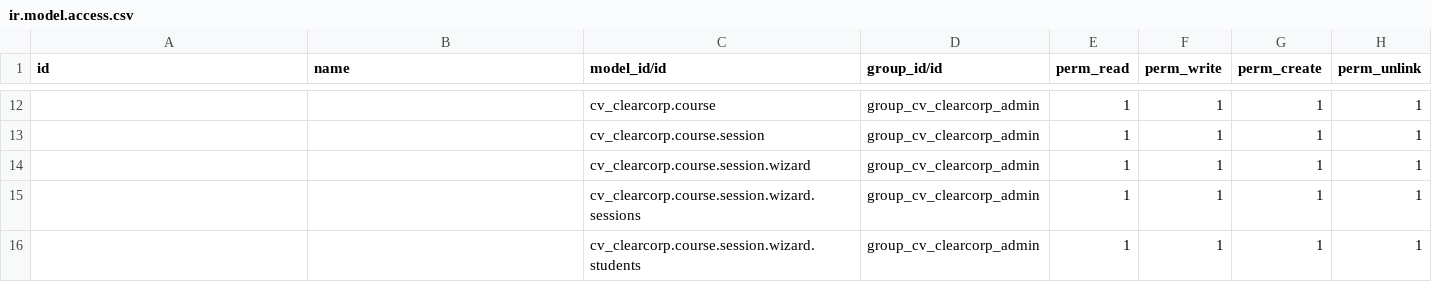
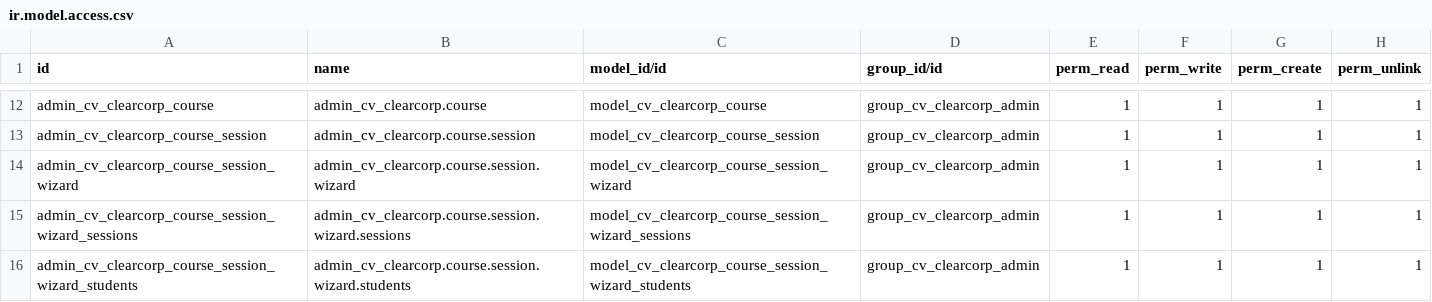
Before and after one commit to CLEARCORP/trainings, a CSV file: cv_clearcorp/security/ir.model.access.csv, drawn as a sheet; only a part is shown, gaps mark what is left out; the diff covers the shown part only.

```diff
--- a/cv_clearcorp/security/ir.model.access.csv
+++ b/cv_clearcorp/security/ir.model.access.csv
@@ -12,5 +12,5 @@ id,name,model_id/id,group_id/id,perm_read,perm_write,perm_create,perm_unlink
-,,cv_clearcorp.course,group_cv_clearcorp_admin,1,1,1,1
-,,cv_clearcorp.course.session,group_cv_clearcorp_admin,1,1,1,1
-,,cv_clearcorp.course.session.wizard,group_cv_clearcorp_admin,1,1,1,1
-,,cv_clearcorp.course.session.wizard.sessions,group_cv_clearcorp_admin,1,1,1,1
-,,cv_clearcorp.course.session.wizard.students,group_cv_clearcorp_admin,1,1,1,1
+admin_cv_clearcorp_course,admin_cv_clearcorp.course,model_cv_clearcorp_course,group_cv_clearcorp_admin,1,1,1,1
+admin_cv_clearcorp_course_session,admin_cv_clearcorp.course.session,model_cv_clearcorp_course_session,group_cv_clearcorp_admin,1,1,1,1
+admin_cv_clearcorp_course_session_wizard,admin_cv_clearcorp.course.session.wizard,model_cv_clearcorp_course_session_wizard,group_cv_clearcorp_admin,1,1,1,1
+admin_cv_clearcorp_course_session_wizard_sessions,admin_cv_clearcorp.course.session.wizard.sessions,model_cv_clearcorp_course_session_wizard_sessions,group_cv_clearcorp_admin,1,1,1,1
+admin_cv_clearcorp_course_session_wizard_students,admin_cv_clearcorp.course.session.wizard.students,model_cv_clearcorp_course_session_wizard_students,group_cv_clearcorp_admin,1,1,1,1
```
Also changed, not shown: 30 edited cells elsewhere in this file, 4 other files.
